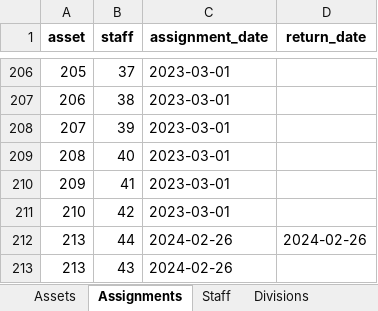
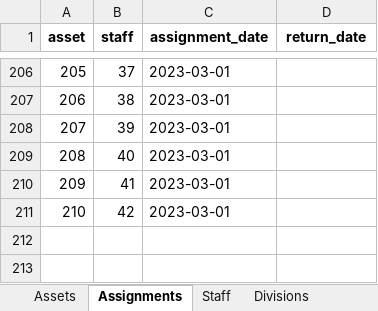
Before and after one commit to AndreyBorisovichKoval/eAssets, an Excel workbook: report.xlsx, sheet Assignments, drawn as a sheet; only a part is shown, gaps mark what is left out; values as stored, in another font and other column widths than the file's, no borders; the diff names each change by its address in the sheet, - before the commit and + after, or states it on an @@ line.

```diff
--- a/report.xlsx (sheet Assignments)
+++ b/report.xlsx (sheet Assignments)
-row 212: 213 | 44 | 2024-02-26 | 2024-02-26
-row 213: 213 | 43 | 2024-02-26
```
Also changed, not shown: sheet Assets, sheet Staff, sheet Departments, sheet Divisions, 4 other files.
